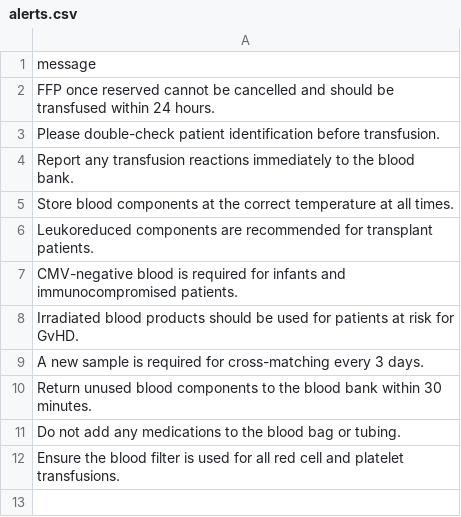
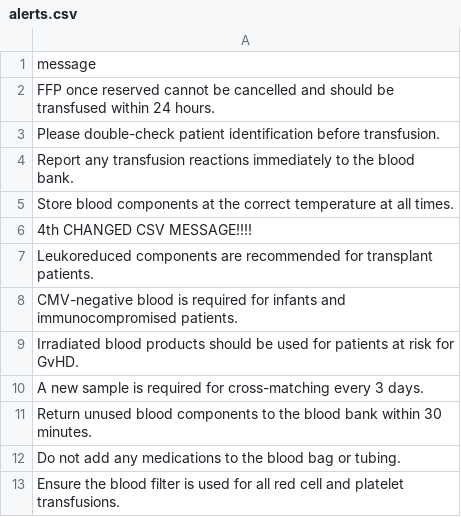
Before and after one commit to gaureshpai/udal-wenlock, a CSV file: prod/blood-bank/public/alerts.csv, drawn as a sheet; the diff names each change by its address in the sheet, - before the commit and + after, or states it on an @@ line.

```diff
--- a/prod/blood-bank/public/alerts.csv
+++ b/prod/blood-bank/public/alerts.csv
+row 6: 4th CHANGED CSV MESSAGE!!!!
```
Also changed, not shown: 10 other files.
